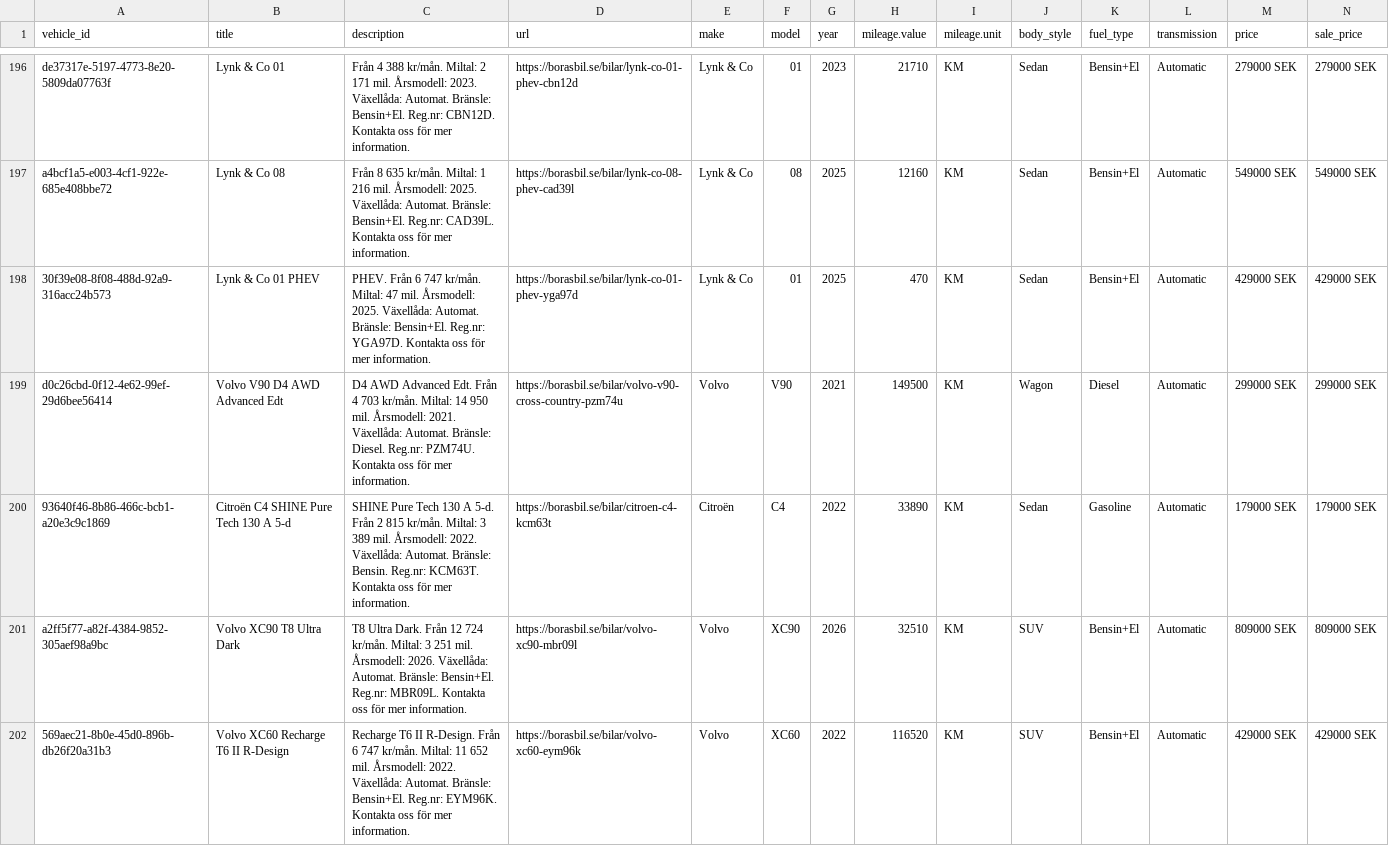
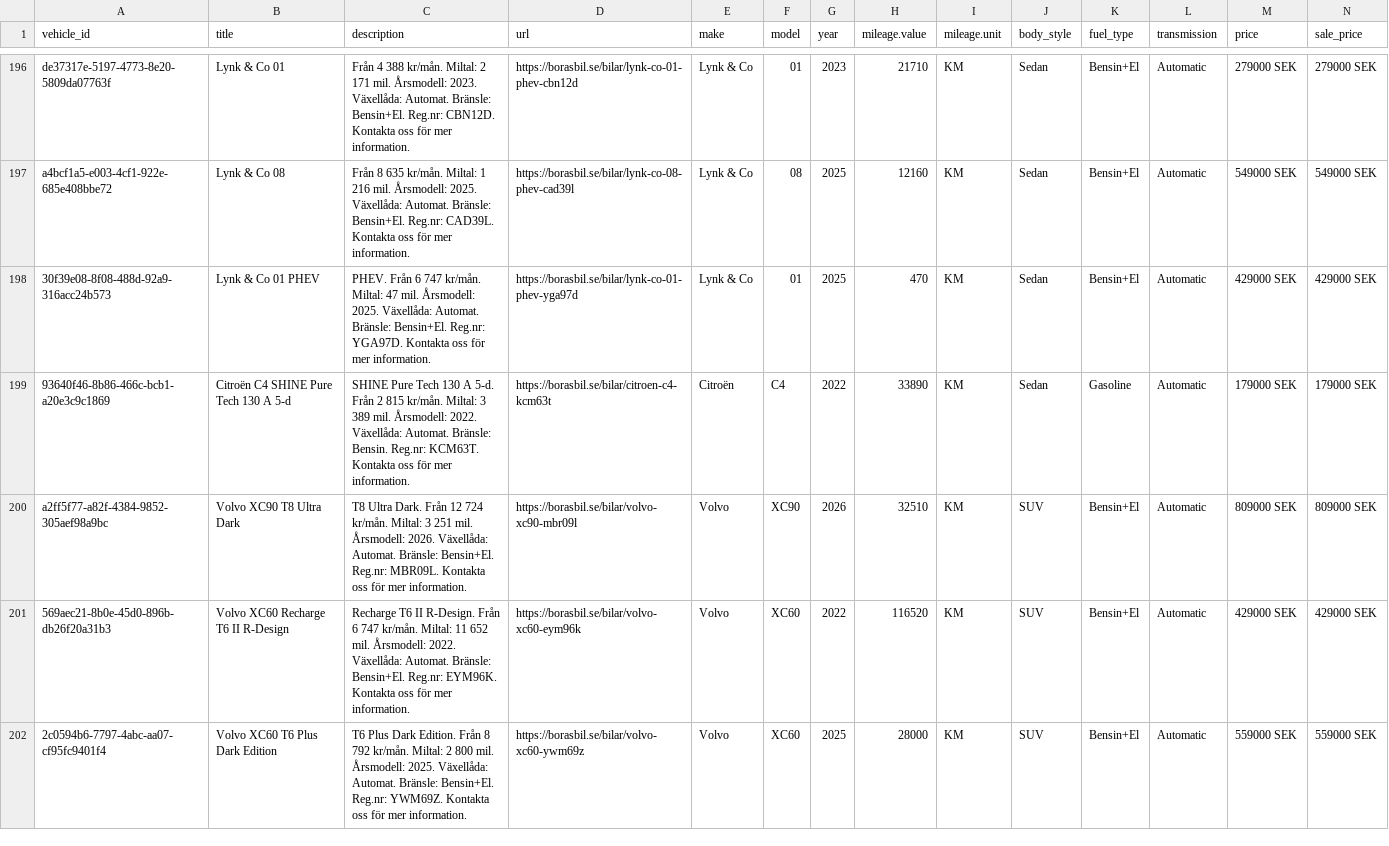
Before and after one commit to Milad-vivamedia/borasbil-facebook-feed, a CSV file: feed.csv, drawn as a sheet; only a part is shown, gaps mark what is left out; the shorter side is filled out with more unchanged rows; rows hold the shown columns only; the diff names each change by its address in the sheet, - before the commit and + after, or states it on an @@ line.

Commit message:
Update feed 636b492ede17f28a9ce0ffe93aae6695e222b00f

```diff
--- a/feed.csv
+++ b/feed.csv
-row 199: d0c26cbd-0f12-4e62-99ef-29d6bee56414 | Volvo V90 D4 AWD Advanced Edt | D4 AWD Advanced Edt. Från 4 703 kr/mån. Miltal: 14 950 mil. Årsmodell: 2021. Växellåda: Automat. Bränsle: Diesel. Reg.nr: PZM74U. Kontakta oss för mer information. | https://borasbil.se/bilar/volvo-v90-cross-country-pzm74u | Volvo | V90 | 2021 | 149500 | KM | Wagon | Diesel | Automatic | 299000 SEK | 299000 SEK
```
Also changed, not shown: 2 other files.
